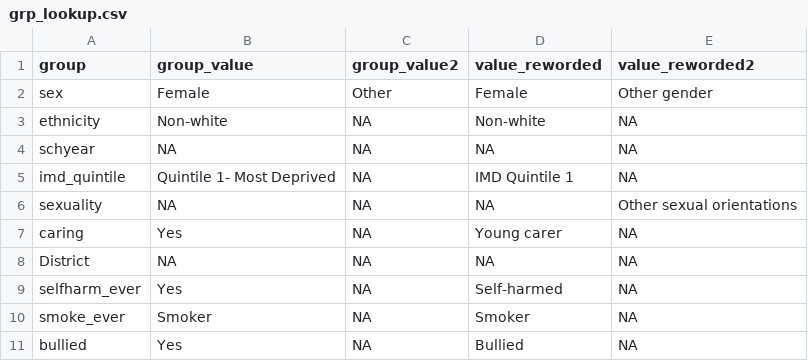
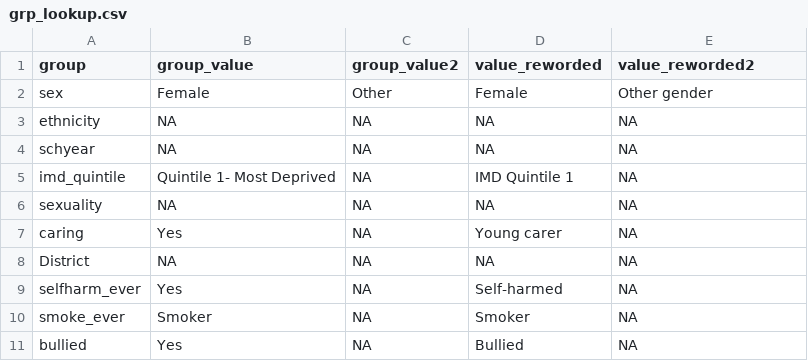
Before and after one commit to herts-phei/yphws_dashboard, a CSV file: data-raw/grp_lookup.csv, drawn as a sheet.

```diff
--- a/data-raw/grp_lookup.csv
+++ b/data-raw/grp_lookup.csv
@@ -2,6 +2,6 @@ group,group_value,group_value2,value_reworded,value_reworded2
 sex,Female,Other,Female,Other gender
-ethnicity,Non-white,NA,Non-white,NA
+ethnicity,NA,NA,NA,NA
 schyear,NA,NA,NA,NA
 imd_quintile,Quintile 1- Most Deprived,NA,IMD Quintile 1,NA
-sexuality,NA,NA,NA,Other sexual orientations
+sexuality,NA,NA,NA,NA
 caring,Yes,NA,Young carer,NA
```
Also changed, not shown: data-raw/q_coded.csv, 17 other files.
